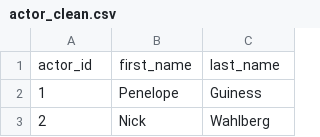
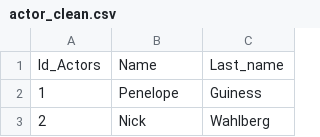
Before and after one commit to gusavato/2_IRONHACK_MySQL, a CSV file: data/clean/actor_clean.csv, drawn as a sheet; only a part is shown.

Commit message:
añadidas a la DB tablas actors y category

```diff
--- a/data/clean/actor_clean.csv
+++ b/data/clean/actor_clean.csv
@@ -1,2 +1,2 @@
-actor_id,first_name,last_name
+Id_Actors,Name,Last_name
 1,Penelope,Guiness
```
Also changed, not shown: 4 other files.
